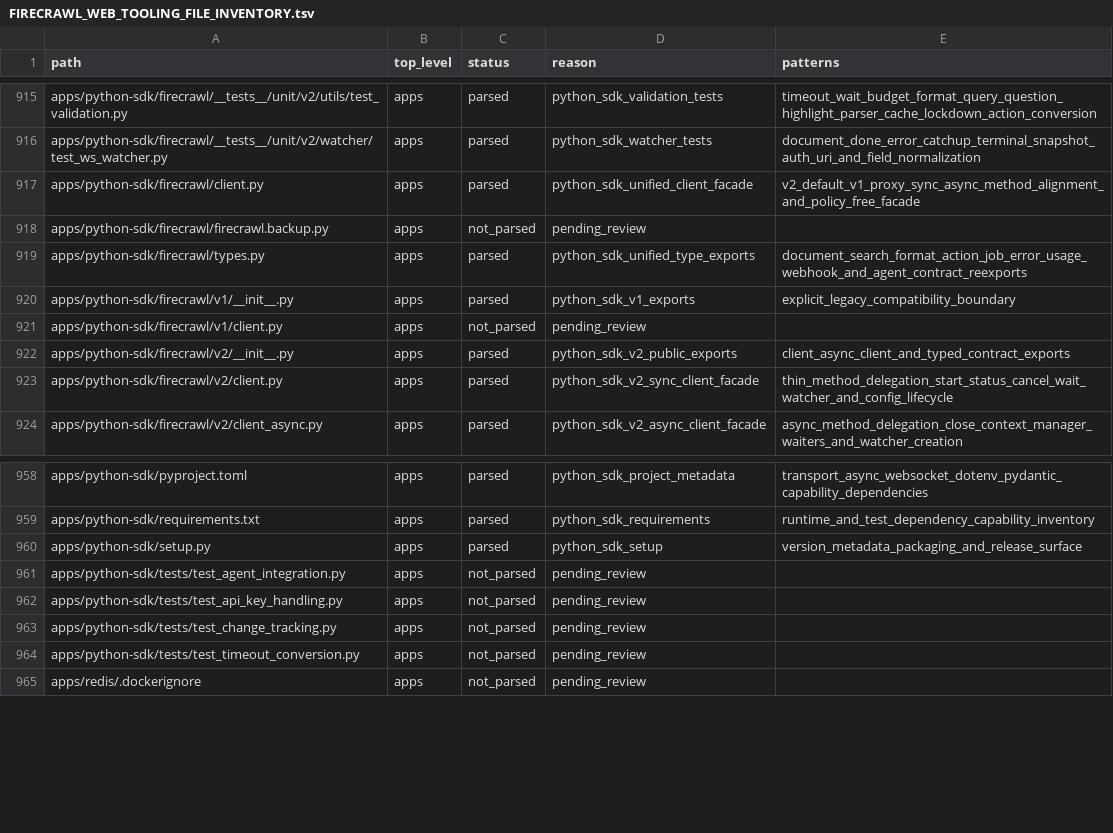
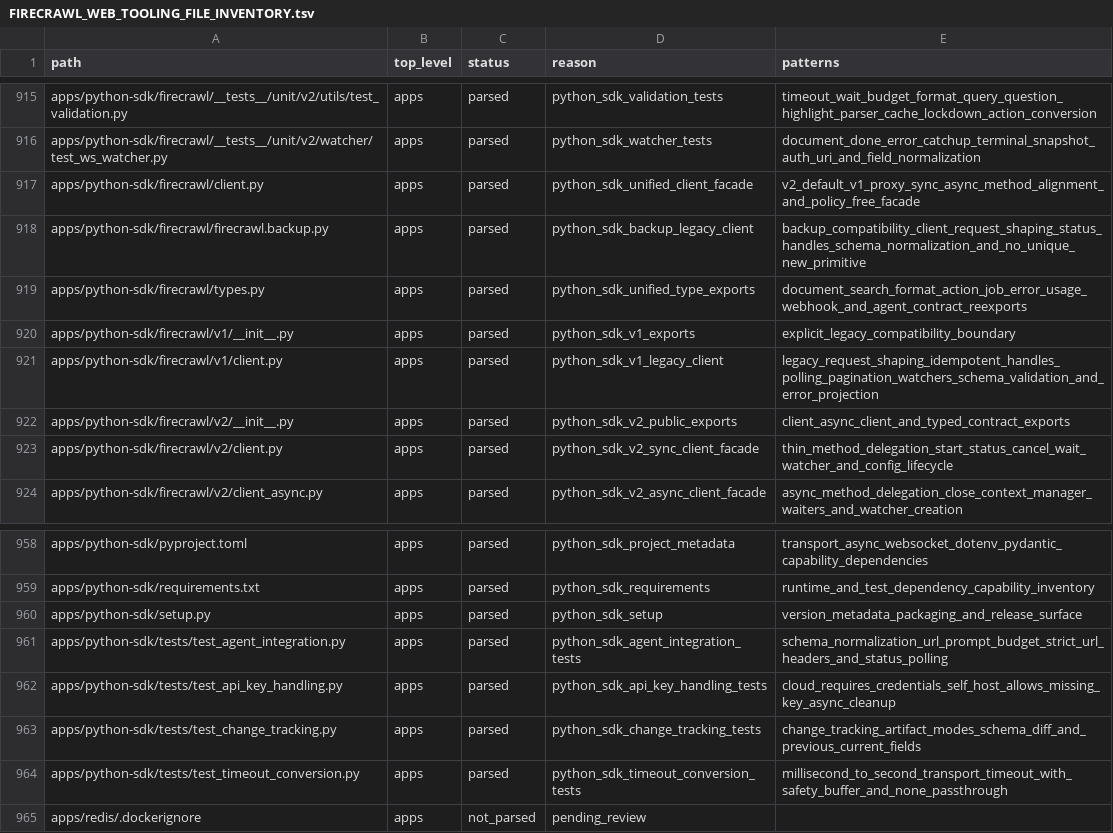
Before and after one commit to jakerslam/protheus, a TSV file: docs/workspace/FIRECRAWL_WEB_TOOLING_FILE_INVENTORY.tsv, drawn as a sheet; only a part is shown, gaps mark what is left out.

Commit message:
docs(web): record firecrawl legacy sdk patterns

```diff
--- a/docs/workspace/FIRECRAWL_WEB_TOOLING_FILE_INVENTORY.tsv
+++ b/docs/workspace/FIRECRAWL_WEB_TOOLING_FILE_INVENTORY.tsv
@@ -917,6 +917,6 @@ apps/python-sdk/firecrawl/__tests__/unit/v2/watcher/test_ws_watcher.py	apps	pars
 apps/python-sdk/firecrawl/client.py	apps	parsed	python_sdk_unified_client_facade	v2_default_v1_proxy_sync_async_method_alignment_and_policy_free_facade
-apps/python-sdk/firecrawl/firecrawl.backup.py	apps	not_parsed	pending_review	
+apps/python-sdk/firecrawl/firecrawl.backup.py	apps	parsed	python_sdk_backup_legacy_client	backup_compatibility_client_request_shaping_status_handles_schema_normalization_and_no_unique_new_primitive
 apps/python-sdk/firecrawl/types.py	apps	parsed	python_sdk_unified_type_exports	document_search_format_action_job_error_usage_webhook_and_agent_contract_reexports
 apps/python-sdk/firecrawl/v1/__init__.py	apps	parsed	python_sdk_v1_exports	explicit_legacy_compatibility_boundary
-apps/python-sdk/firecrawl/v1/client.py	apps	not_parsed	pending_review	
+apps/python-sdk/firecrawl/v1/client.py	apps	parsed	python_sdk_v1_legacy_client	legacy_request_shaping_idempotent_handles_polling_pagination_watchers_schema_validation_and_error_projection
 apps/python-sdk/firecrawl/v2/__init__.py	apps	parsed	python_sdk_v2_public_exports	client_async_client_and_typed_contract_exports
@@ -960,6 +960,6 @@ apps/python-sdk/requirements.txt	apps	parsed	python_sdk_requirements	runtime_and
 apps/python-sdk/setup.py	apps	parsed	python_sdk_setup	version_metadata_packaging_and_release_surface
-apps/python-sdk/tests/test_agent_integration.py	apps	not_parsed	pending_review	
-apps/python-sdk/tests/test_api_key_handling.py	apps	not_parsed	pending_review	
-apps/python-sdk/tests/test_change_tracking.py	apps	not_parsed	pending_review	
-apps/python-sdk/tests/test_timeout_conversion.py	apps	not_parsed	pending_review	
+apps/python-sdk/tests/test_agent_integration.py	apps	parsed	python_sdk_agent_integration_tests	schema_normalization_url_prompt_budget_strict_url_headers_and_status_polling
+apps/python-sdk/tests/test_api_key_handling.py	apps	parsed	python_sdk_api_key_handling_tests	cloud_requires_credentials_self_host_allows_missing_key_async_cleanup
+apps/python-sdk/tests/test_change_tracking.py	apps	parsed	python_sdk_change_tracking_tests	change_tracking_artifact_modes_schema_diff_and_previous_current_fields
+apps/python-sdk/tests/test_timeout_conversion.py	apps	parsed	python_sdk_timeout_conversion_tests	millisecond_to_second_transport_timeout_with_safety_buffer_and_none_passthrough
 apps/redis/.dockerignore	apps	not_parsed	pending_review	
```
Also changed, not shown: 1 other file.
